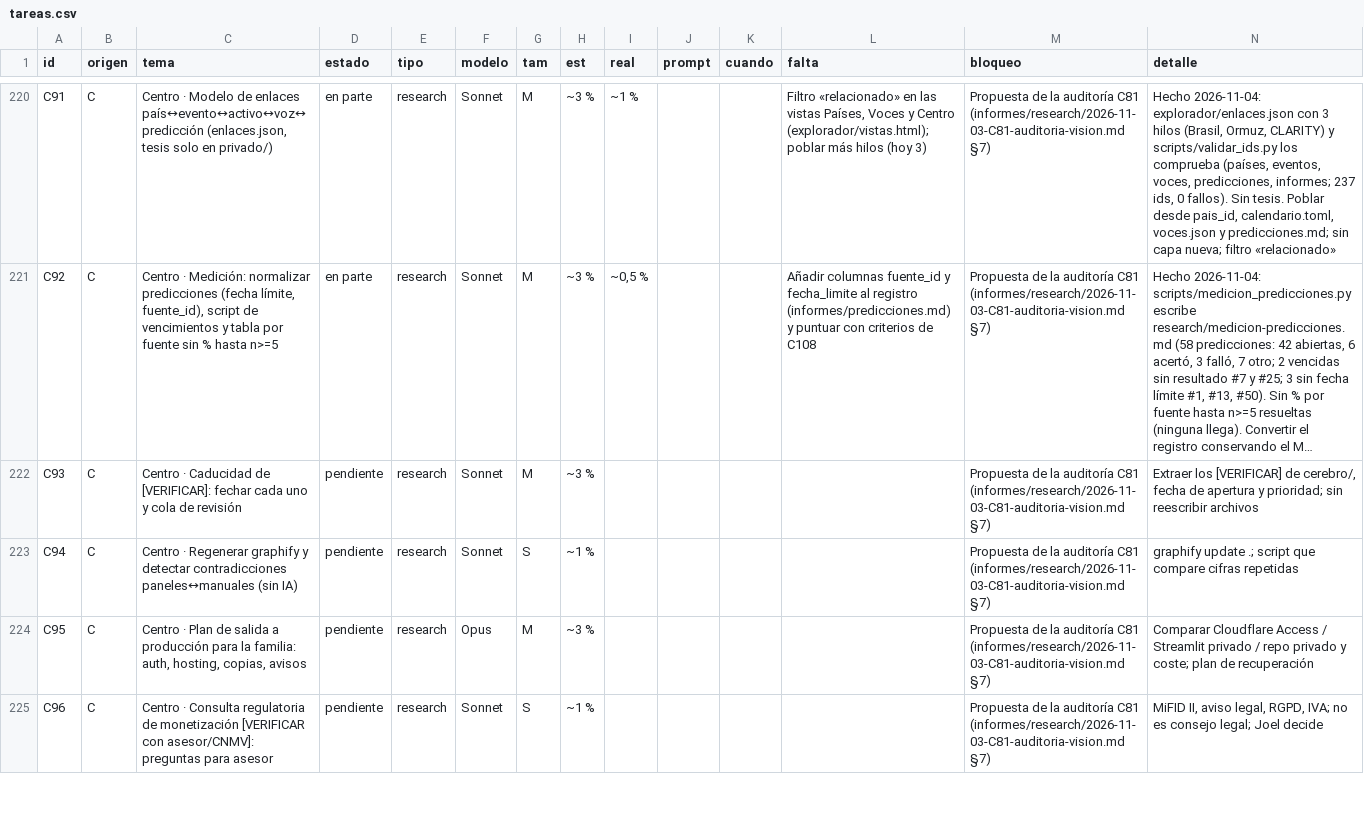
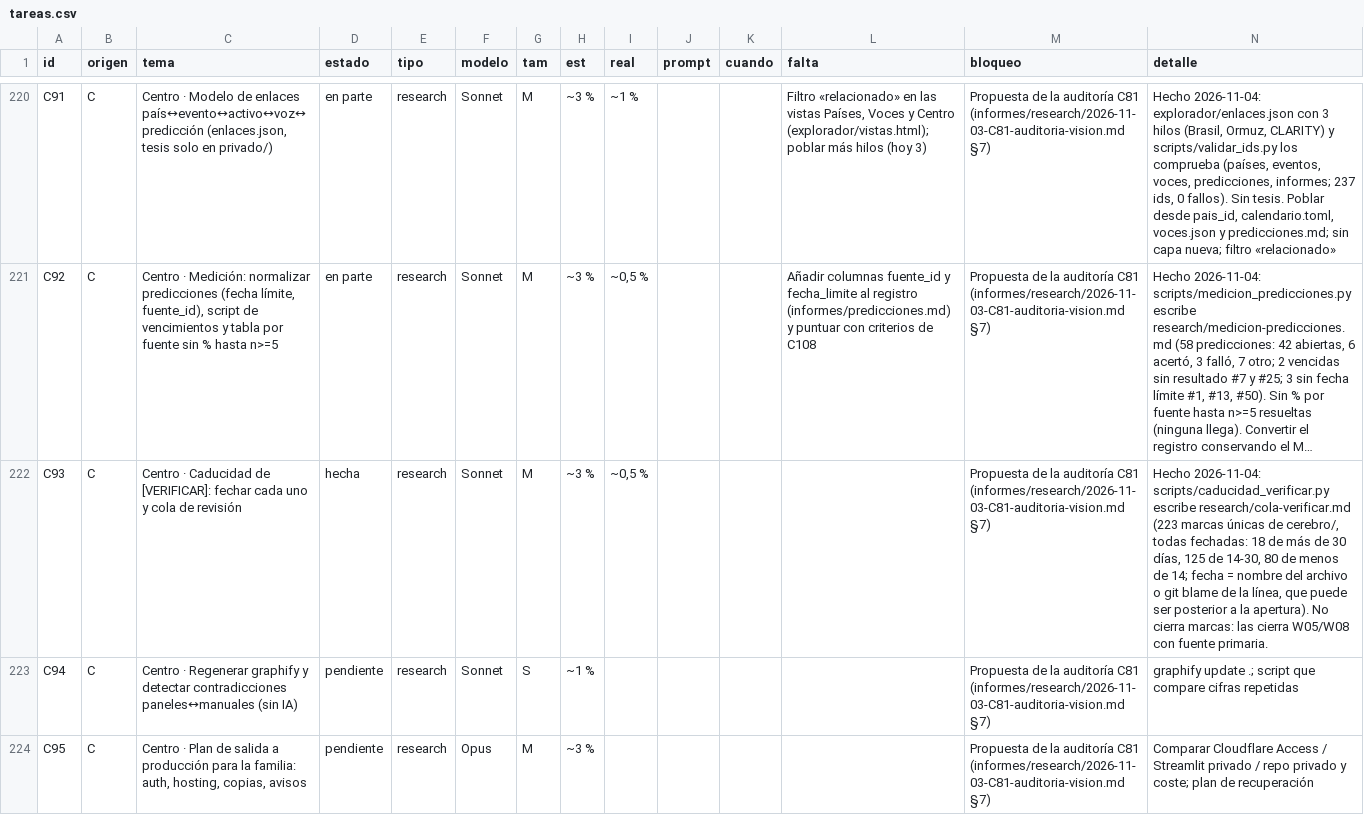
Before and after one commit to joeldragonball-jpg/requirements.txt, a CSV file: research/tareas.csv, drawn as a sheet; only a part is shown, gaps mark what is left out; the shorter side is filled out with more unchanged rows; long unchanged cells end in …; the diff covers the shown part only; the diff names each change by its address in the sheet, - before the commit and + after, or states it on an @@ line.

```diff
--- a/research/tareas.csv
+++ b/research/tareas.csv
-D222 (estado): pendiente
+D222 (estado): hecha
-I222 (real): (empty)
+I222 (real): ~0,5 %
-N222 (detalle): Extraer los [VERIFICAR] de cerebro/, fecha de apertura y prioridad; sin reescribir archivos
+N222 (detalle): Hecho 2026-11-04: scripts/caducidad_verificar.py escribe research/cola-verificar.md (223 marcas únicas de cerebro/, todas fechadas: 18 de más de 30 días, 125 de 14-30, 80 de menos de 14; fecha = nombre del archivo o git blame de la línea, que puede ser posterior a la apertura). No cierra marcas: las cierra W05/W08 con fuente primaria.
```
Also changed, not shown: 4 edited cells elsewhere in this file.
